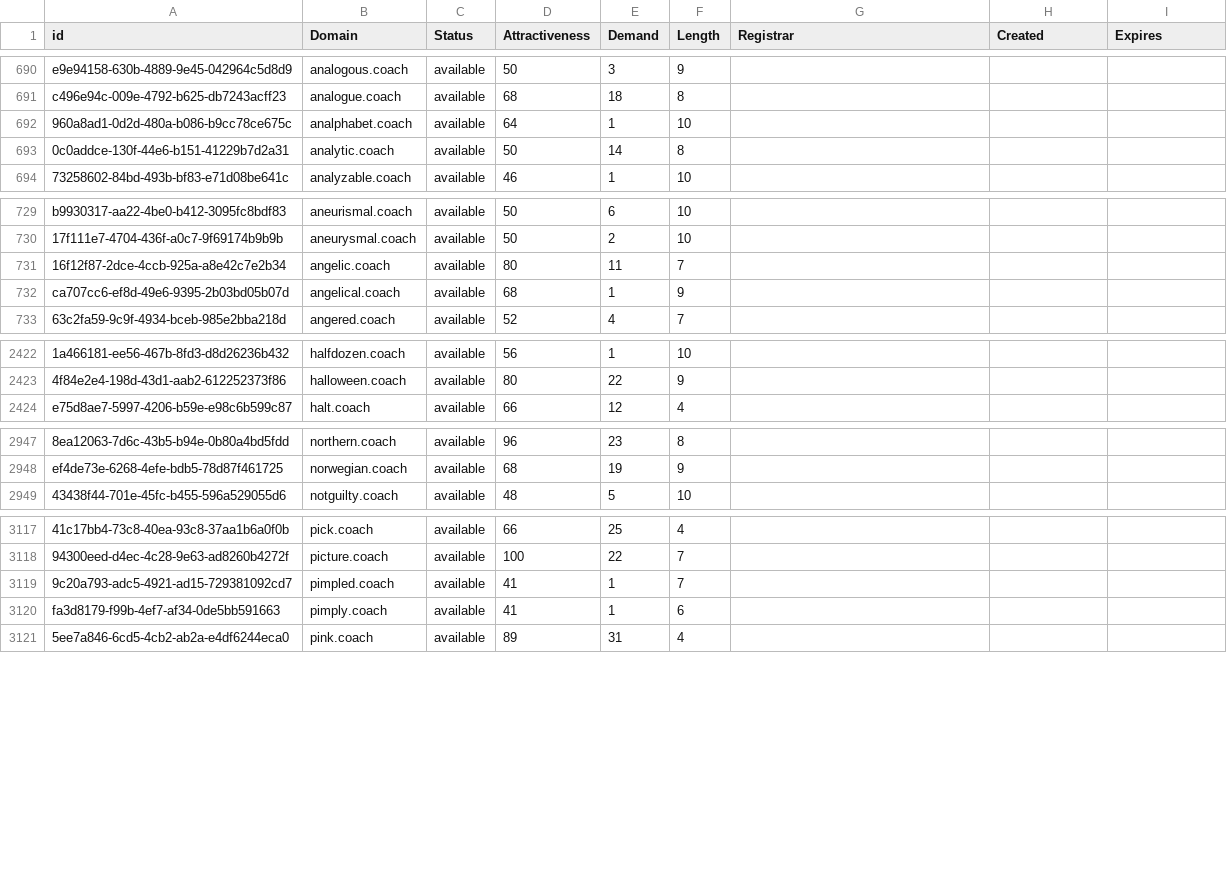
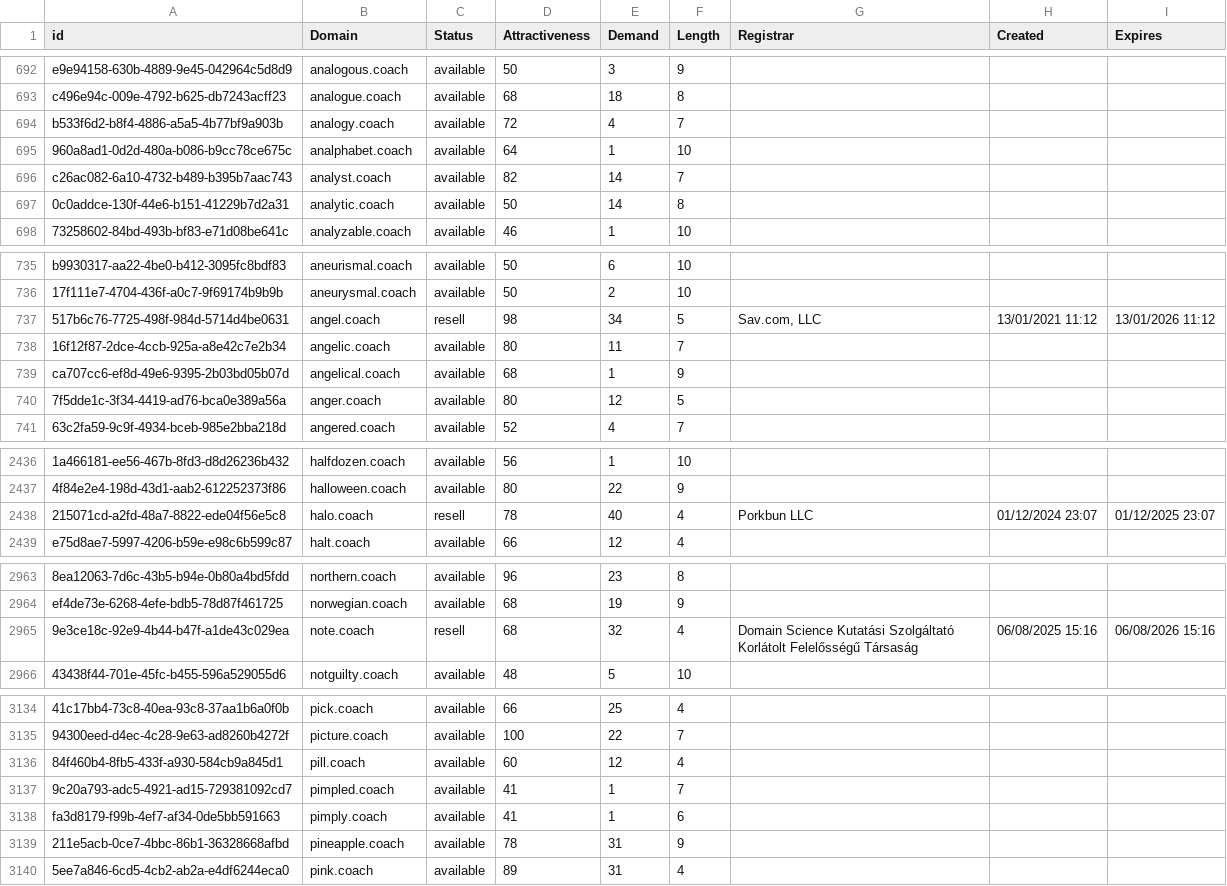
Before and after one commit to UniqueDomains/coach-oneword-domains, a CSV file: coach.csv, drawn as a sheet; only a part is shown, gaps mark what is left out; the diff covers the shown part only; the diff names each change by its address in the sheet, - before the commit and + after, or states it on an @@ line.

Commit message:
Domains update

```diff
--- a/coach.csv
+++ b/coach.csv
+row 694: b533f6d2-b8f4-4886-a5a5-4b77bf9a903b | analogy.coach | available | 72 | 4 | 7
+row 696: c26ac082-6a10-4732-b489-b395b7aac743 | analyst.coach | available | 82 | 14 | 7
+row 737: 517b6c76-7725-498f-984d-5714d4be0631 | angel.coach | resell | 98 | 34 | 5 | Sav.com, LLC | 13/01/2021 11:12 | 13/01/2026 11:12
+row 740: 7f5dde1c-3f34-4419-ad76-bca0e389a56a | anger.coach | available | 80 | 12 | 5
+row 2438: 215071cd-a2fd-48a7-8822-ede04f56e5c8 | halo.coach | resell | 78 | 40 | 4 | Porkbun LLC | 01/12/2024 23:07 | 01/12/2025 23:07
+row 2965: 9e3ce18c-92e9-4b44-b47f-a1de43c029ea | note.coach | resell | 68 | 32 | 4 | Domain Science Kutatási Szolgáltató Korlátolt Felelősségű Társaság | 06/08/2025 15:16 | 06/08/2026 15:16
+row 3136: 84f460b4-8fb5-433f-a930-584cb9a845d1 | pill.coach | available | 60 | 12 | 4
+row 3139: 211e5acb-0ce7-4bbc-86b1-36328668afbd | pineapple.coach | available | 78 | 31 | 9
```
Also changed, not shown: 17 added rows and 3 edited cells elsewhere in this file, 2 other files.
